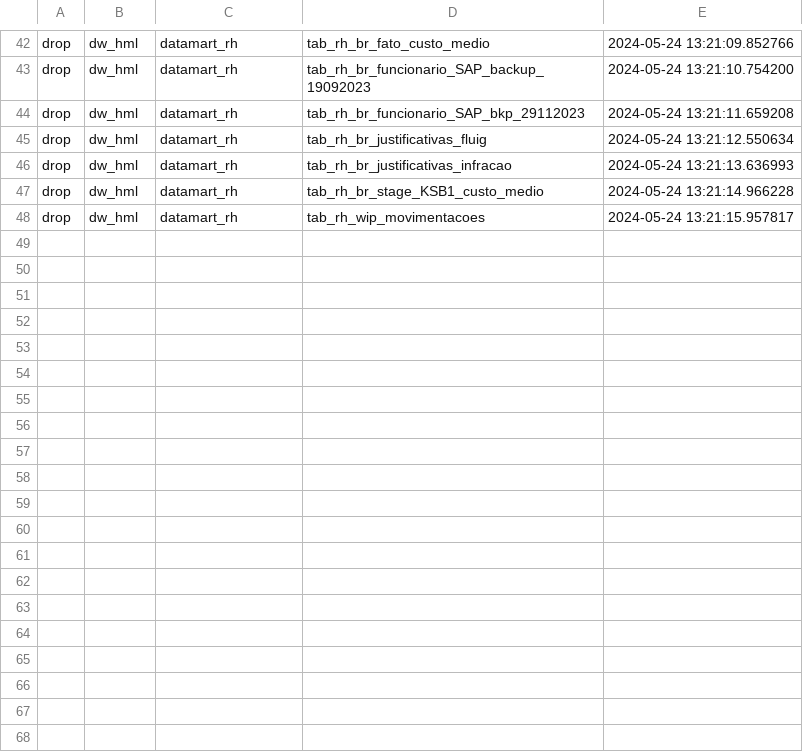
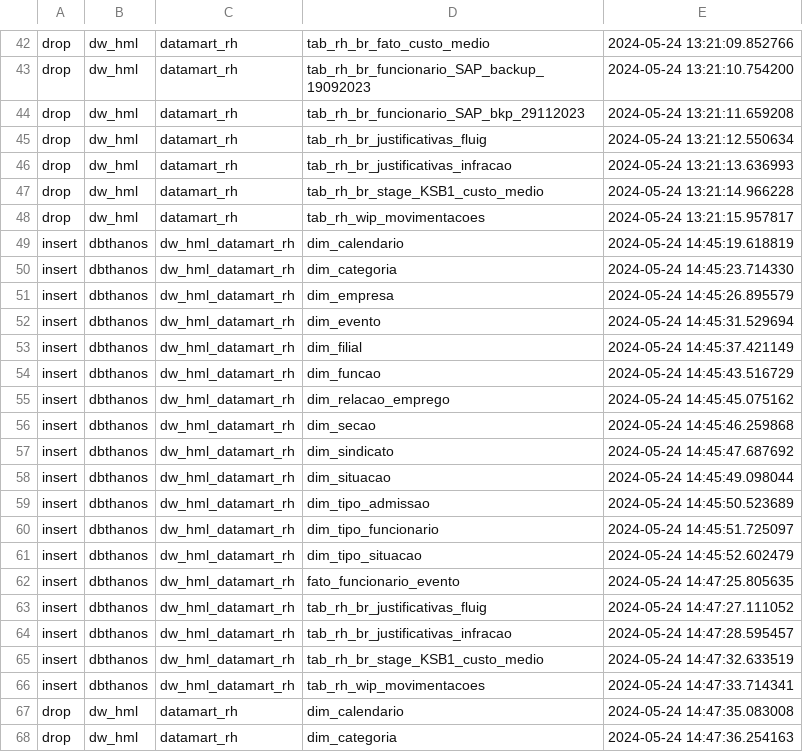
Before and after one commit to edvaldo-gutierres/sanitizacao_ambiente_analitico, a CSV file: log/log_sanitization.csv, drawn as a sheet; only a part is shown, gaps mark what is left out; the diff covers the shown part only; the diff names each change by its address in the sheet, - before the commit and + after, or states it on an @@ line.

```diff
--- a/log/log_sanitization.csv
+++ b/log/log_sanitization.csv
+row 49: insert | dbthanos | dw_hml_datamart_rh | dim_calendario | 2024-05-24 14:45:19.618819
+row 50: insert | dbthanos | dw_hml_datamart_rh | dim_categoria | 2024-05-24 14:45:23.714330
+row 51: insert | dbthanos | dw_hml_datamart_rh | dim_empresa | 2024-05-24 14:45:26.895579
+row 52: insert | dbthanos | dw_hml_datamart_rh | dim_evento | 2024-05-24 14:45:31.529694
+row 53: insert | dbthanos | dw_hml_datamart_rh | dim_filial | 2024-05-24 14:45:37.421149
+row 54: insert | dbthanos | dw_hml_datamart_rh | dim_funcao | 2024-05-24 14:45:43.516729
+row 55: insert | dbthanos | dw_hml_datamart_rh | dim_relacao_emprego | 2024-05-24 14:45:45.075162
+row 56: insert | dbthanos | dw_hml_datamart_rh | dim_secao | 2024-05-24 14:45:46.259868
+row 57: insert | dbthanos | dw_hml_datamart_rh | dim_sindicato | 2024-05-24 14:45:47.687692
+row 58: insert | dbthanos | dw_hml_datamart_rh | dim_situacao | 2024-05-24 14:45:49.098044
+row 59: insert | dbthanos | dw_hml_datamart_rh | dim_tipo_admissao | 2024-05-24 14:45:50.523689
+row 60: insert | dbthanos | dw_hml_datamart_rh | dim_tipo_funcionario | 2024-05-24 14:45:51.725097
+row 61: insert | dbthanos | dw_hml_datamart_rh | dim_tipo_situacao | 2024-05-24 14:45:52.602479
+row 62: insert | dbthanos | dw_hml_datamart_rh | fato_funcionario_evento | 2024-05-24 14:47:25.805635
+row 63: insert | dbthanos | dw_hml_datamart_rh | tab_rh_br_justificativas_fluig | 2024-05-24 14:47:27.111052
+row 64: insert | dbthanos | dw_hml_datamart_rh | tab_rh_br_justificativas_infracao | 2024-05-24 14:47:28.595457
+row 65: insert | dbthanos | dw_hml_datamart_rh | tab_rh_br_stage_KSB1_custo_medio | 2024-05-24 14:47:32.633519
+row 66: insert | dbthanos | dw_hml_datamart_rh | tab_rh_wip_movimentacoes | 2024-05-24 14:47:33.714341
+row 67: drop | dw_hml | datamart_rh | dim_calendario | 2024-05-24 14:47:35.083008
+row 68: drop | dw_hml | datamart_rh | dim_categoria | 2024-05-24 14:47:36.254163
```
Also changed, not shown: 16 added rows elsewhere in this file, 1 other file.
